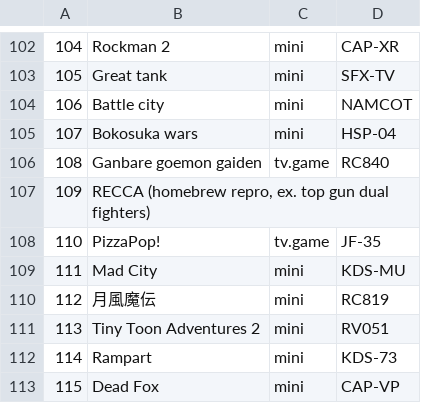
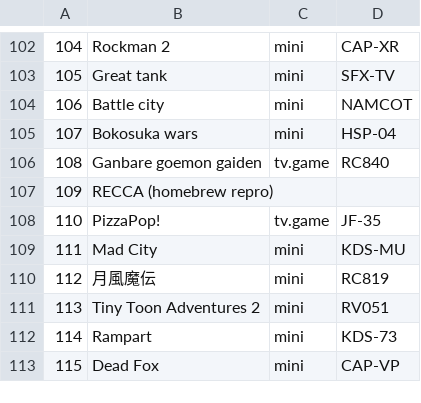
Before and after one commit to ninja-cat/FamiCo, a CSV file: total.csv, drawn as a sheet; only a part is shown, gaps mark what is left out; the diff covers the shown part only.

```diff
--- a/total.csv
+++ b/total.csv
@@ -106,3 +106,3 @@
 108,"Ganbare goemon gaiden","tv.game","RC840"
-109,"RECCA (homebrew repro, ex. top gun dual fighters)",,
+109,"RECCA (homebrew repro)",,
 110,"PizzaPop!","tv.game","JF-35"
```
Also changed, not shown: 26 added rows, 1 removed row and 11 edited cells elsewhere in this file.
